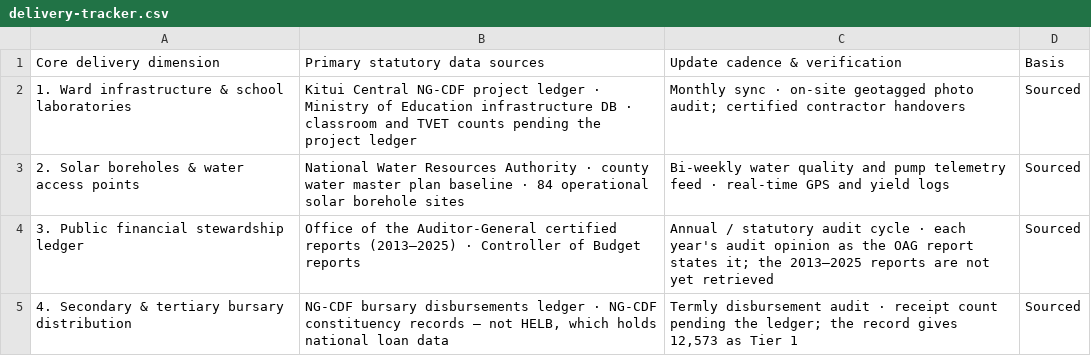
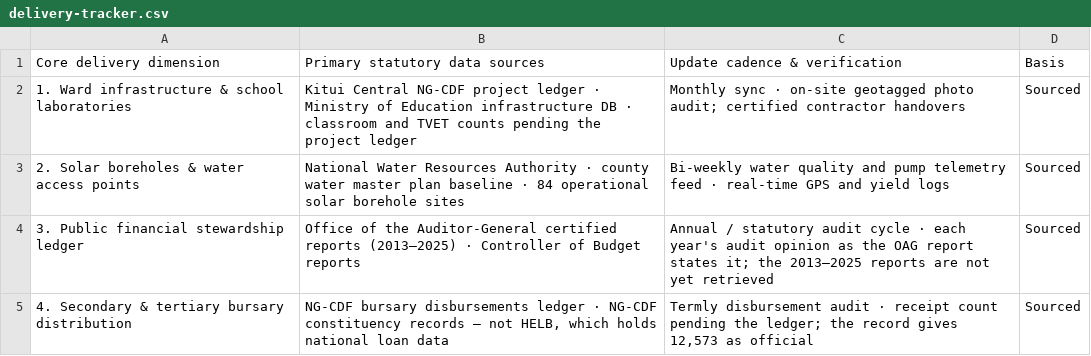
Before and after one commit to Muluvi/DR.-MAKALI-DIGITAL-CAMPAIGN-, a CSV file: public/data/delivery-tracker.csv, drawn as a sheet.

```diff
--- a/public/data/delivery-tracker.csv
+++ b/public/data/delivery-tracker.csv
@@ -4,2 +4,2 @@ Core delivery dimension,Primary statutory data sources,Update cadence & verifica
 3. Public financial stewardship ledger,Office of the Auditor-General certified reports (2013–2025) · Controller of Budget reports,Annual / statutory audit cycle · each year's audit opinion as the OAG report states it; the 2013–2025 reports are not yet retrieved,Sourced
-4. Secondary & tertiary bursary distribution,"NG-CDF bursary disbursements ledger · NG-CDF constituency records — not HELB, which holds national loan data","Termly disbursement audit · receipt count pending the ledger; the record gives 12,573 as Tier 1",Sourced
+4. Secondary & tertiary bursary distribution,"NG-CDF bursary disbursements ledger · NG-CDF constituency records — not HELB, which holds national loan data","Termly disbursement audit · receipt count pending the ledger; the record gives 12,573 as official",Sourced
```
Also changed, not shown: public/data/fig-6-1-dependencies.csv, public/data/message-by-segment.csv, 57 other files.
